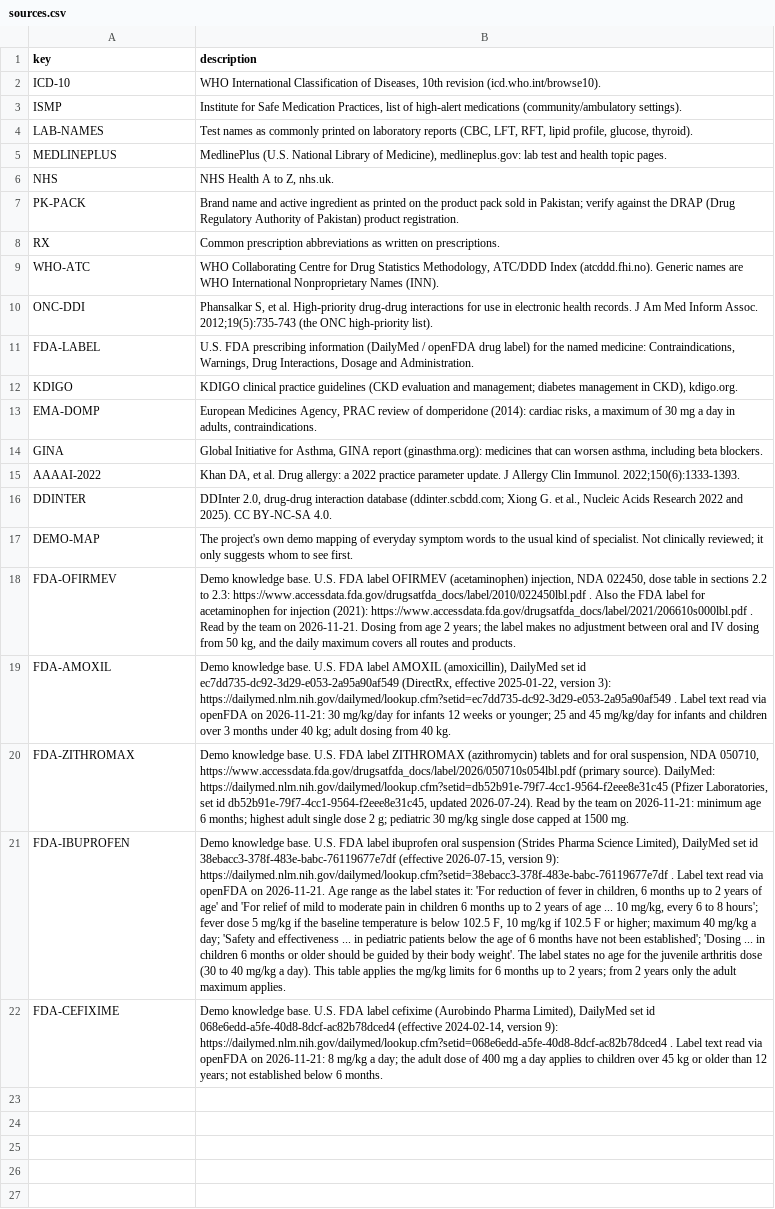
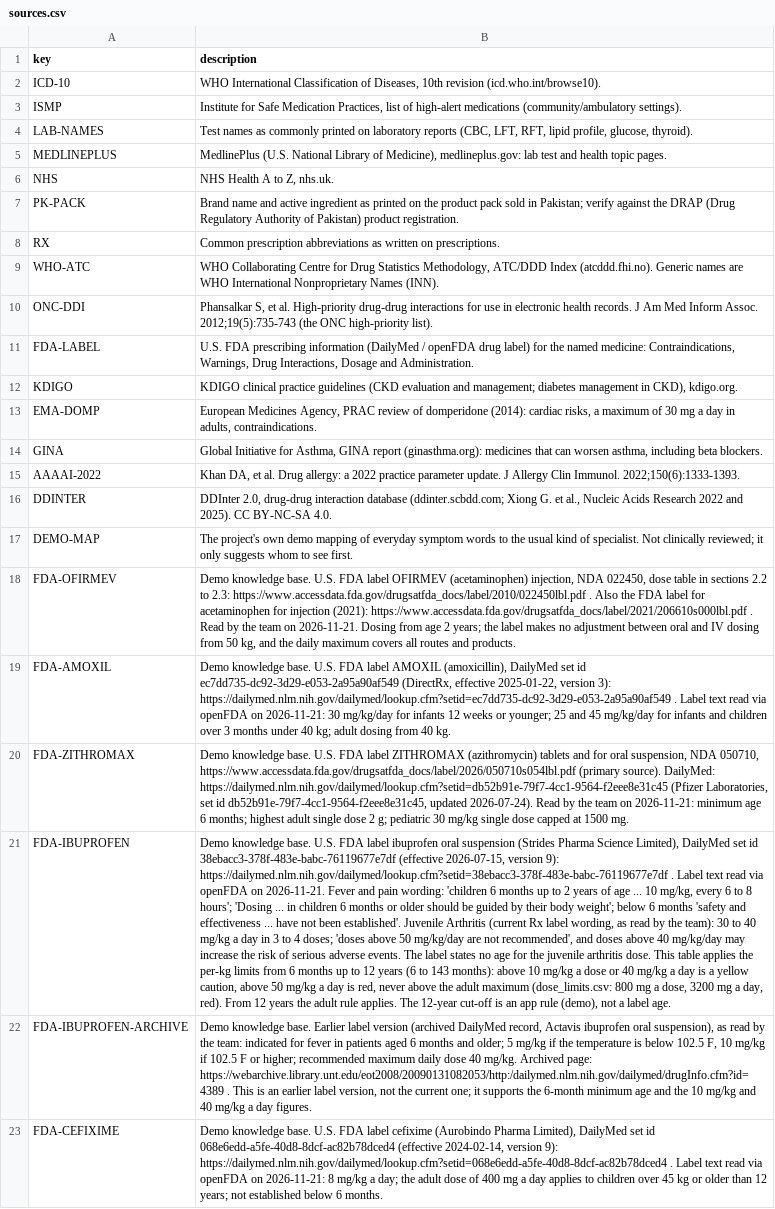
Before and after one commit to ErhaRafiq/noramedlink, a CSV file: backend/services/knowledge/data/sources.csv, drawn as a sheet; the diff names each change by its address in the sheet, - before the commit and + after, or states it on an @@ line.

```diff
--- a/backend/services/knowledge/data/sources.csv
+++ b/backend/services/knowledge/data/sources.csv
-B21 (description): …on 2026-11-21. Age range as the label states it: 'For reduction of fever in children, 6 months up to 2 years of age' and 'For relief of mild to moderate pain in children 6 months up to 2 years of age ... 10 mg/kg, every 6 to 8 hours'; fever dose 5 mg/kg if the baseline temperature is below 102.5 F, 10 mg/kg if 102.5 F or higher; maximum 40 mg/kg a day; 'Safety and effectiveness ... in pediatric patients below the age of 6 months have not been established'; 'Dosing ... in children 6 months or older should be guided by their body weight'. The label states no age for the juvenile arthritis dose (30 to 40 mg/kg a day). This table applies the mg/kg limits for 6 months up to 2 years; from 2 years only the adult maximum applies.
+B21 (description): …on 2026-11-21. Fever and pain wording: 'children 6 months up to 2 years of age ... 10 mg/kg, every 6 to 8 hours'; 'Dosing ... in children 6 months or older should be guided by their body weight'; below 6 months 'safety and effectiveness ... have not been established'. Juvenile Arthritis (current Rx label wording, as read by the team): 30 to 40 mg/kg a day in 3 to 4 doses; 'doses above 50 mg/kg/day are not recommended', and doses above 40 mg/kg/day may increase the risk of serious adverse events. The label states no age for the juvenile arthritis dose. This table applies the per-kg limits from 6 months up to 12 years (6 to 143 months): above 10 mg/kg a dose or 40 mg/kg a day is a yellow caution, above 50 mg/kg a day is red, never above the adult maximum (dose_limits.csv: 800 mg a dose, 3200 mg a day, red). From 12 years the adult rule applies. The 12-year cut-off is an app rule (demo), not a label age.
+row 22: FDA-IBUPROFEN-ARCHIVE | Demo knowledge base. Earlier label version (archived DailyMed record, Actavis ibuprofen oral suspension), as read by the team: indicated for fever in patients aged 6 months and older; 5 mg/kg if the temperature is below 102.5 F, 10 mg/kg if 102.5 F or higher; recommended maximum daily dose 40 mg/kg. Archived page: https://webarchive.library.unt.edu/eot2008/20090131082053/http:/dailymed.nlm.nih.gov/dailymed/drugInfo.cfm?id=4389 . This is an earlier label version, not the current one; it supports the 6-month minimum age and the 10 mg/kg and 40 mg/kg a day figures.
```
Also changed, not shown: backend/services/knowledge/data/dose_limits_per_kg.csv, 4 other files.
